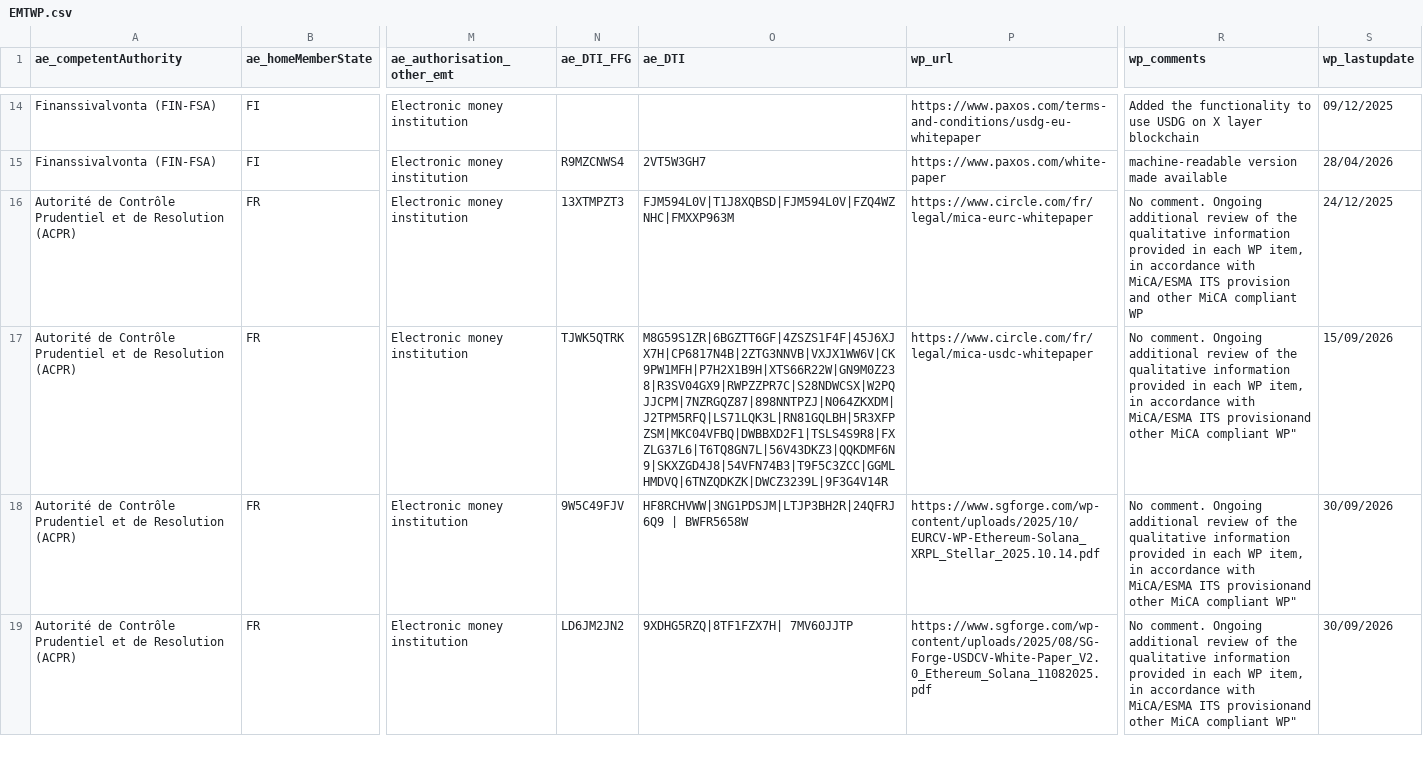
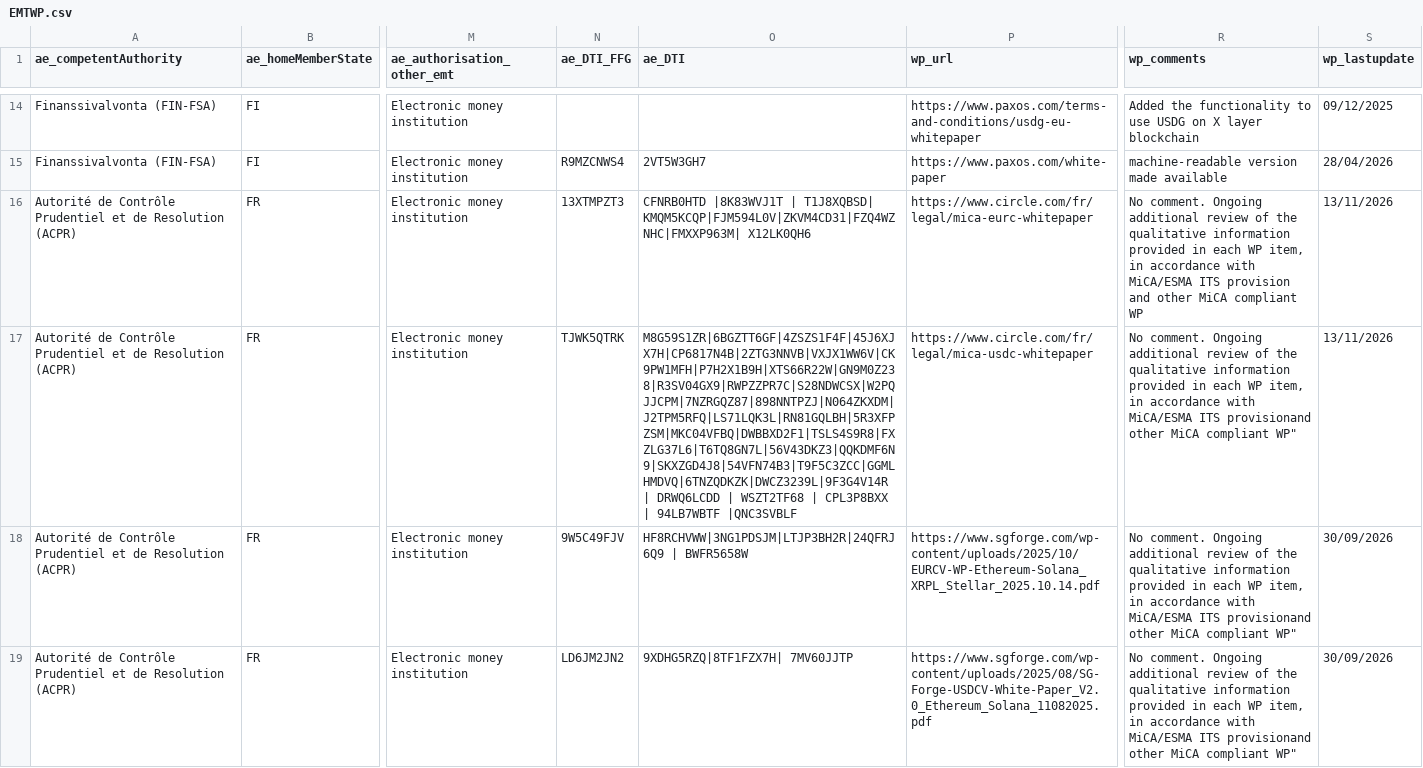
Before and after one commit to Trokortreyd/mica-register, a CSV file: data/raw/EMTWP.csv, drawn as a sheet; only a part is shown, gaps mark what is left out; the diff names each change by its address in the sheet, - before the commit and + after, or states it on an @@ line.

```diff
--- a/data/raw/EMTWP.csv
+++ b/data/raw/EMTWP.csv
-O16 (ae_DTI): FJM594L0V|T1J8XQBSD|FJM594L0V|FZQ4WZNHC|FMXXP963M
+O16 (ae_DTI): CFNRB0HTD |8K83WVJ1T | T1J8XQBSD| KMQM5KCQP|FJM594L0V|ZKVM4CD31|FZQ4WZNHC|FMXXP963M| X12LK0QH6
-S16 (wp_lastupdate): 24/12/2025
+S16 (wp_lastupdate): 13/11/2026
-O17 (ae_DTI): M8G59S1ZR|6BGZTT6GF|4ZSZS1F4F|45J6XJX7H|CP6817N4B|2ZTG3NNVB|VXJX1WW6V|CK9PW1MFH|P7H2X1B9H|XTS66R22W|GN9M0Z238|R3SV04GX9|RWPZZPR7C|S28NDWCSX|W2PQJJCPM|7NZRGQZ87|898NNTPZJ|N064ZKXDM|J2TPM5RFQ|LS71LQK3L|RN81GQLBH|5R3XFPZSM|MKC04VFBQ|DWBBXD2F1|TSLS4S9R8|FXZLG37L6|T6TQ8GN7L|56V43DKZ3|QQKDMF6N9|SKXZGD4J8|54VFN74B3|T9F5C3ZCC|GGMLHMDVQ|6TNZQDKZK|DWCZ3239L|9F3G4V14R
+O17 (ae_DTI): M8G59S1ZR|6BGZTT6GF|4ZSZS1F4F|45J6XJX7H|CP6817N4B|2ZTG3NNVB|VXJX1WW6V|CK9PW1MFH|P7H2X1B9H|XTS66R22W|GN9M0Z238|R3SV04GX9|RWPZZPR7C|S28NDWCSX|W2PQJJCPM|7NZRGQZ87|898NNTPZJ|N064ZKXDM|J2TPM5RFQ|LS71LQK3L|RN81GQLBH|5R3XFPZSM|MKC04VFBQ|DWBBXD2F1|TSLS4S9R8|FXZLG37L6|T6TQ8GN7L|56V43DKZ3|QQKDMF6N9|SKXZGD4J8|54VFN74B3|T9F5C3ZCC|GGMLHMDVQ|6TNZQDKZK|DWCZ3239L|9F3G4V14R | DRWQ6LCDD | WSZT2TF68 | CPL3P8BXX | 94LB7WBTF |QNC3SVBLF
-S17 (wp_lastupdate): 15/09/2026
+S17 (wp_lastupdate): 13/11/2026
```
Also changed, not shown: data/raw/CASPS.csv, data/raw/NCASP.csv, 3 other files.
